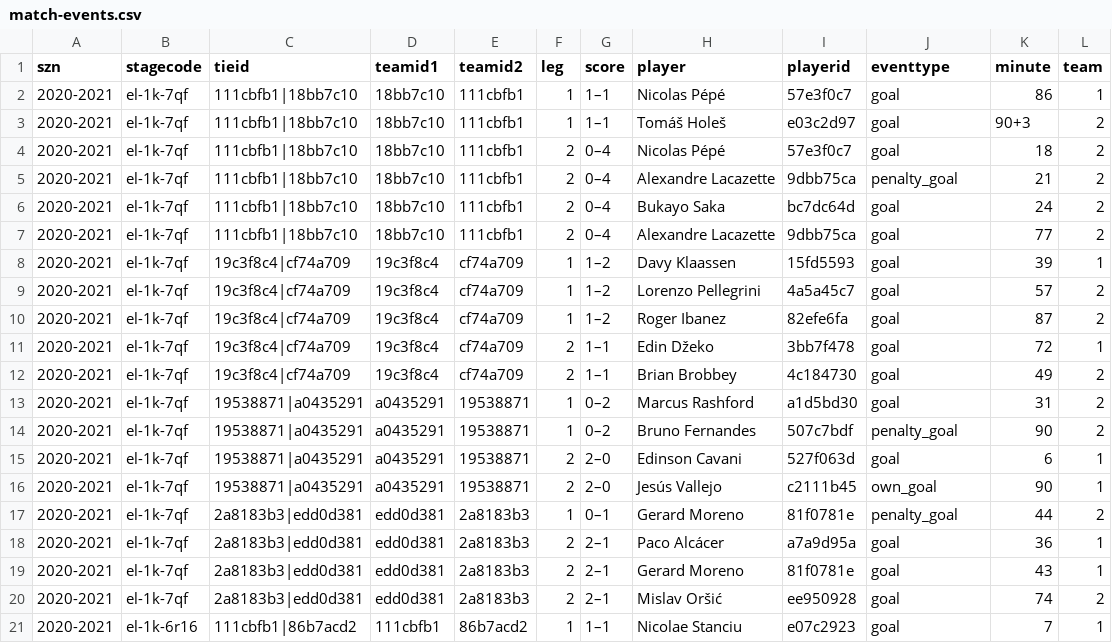
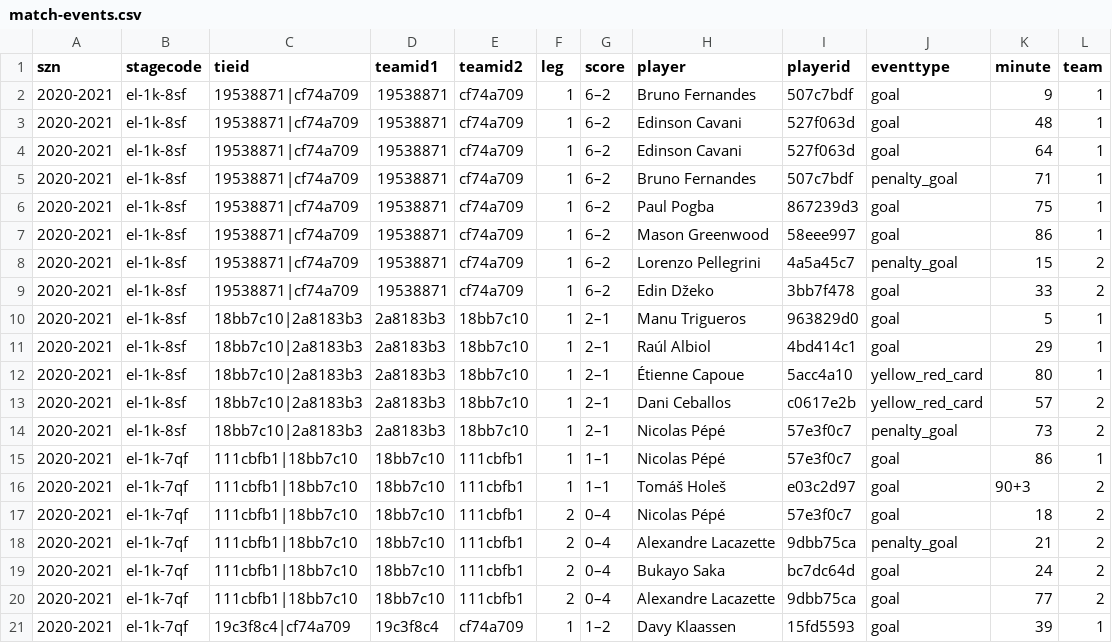
Before and after one commit to ryanvmenezes/champions-league-winprob, a CSV file: data-get/fbref/processed/match-events.csv, drawn as a sheet; only a part is shown; the shorter side is filled out with more unchanged rows.

```diff
--- a/data-get/fbref/processed/match-events.csv
+++ b/data-get/fbref/processed/match-events.csv
@@ -1,2 +1,15 @@
 szn,stagecode,tieid,teamid1,teamid2,leg,score,player,playerid,eventtype,minute,team
+2020-2021,el-1k-8sf,19538871|cf74a709,19538871,cf74a709,1,6–2,Bruno Fernandes,507c7bdf,goal,9,1
+2020-2021,el-1k-8sf,19538871|cf74a709,19538871,cf74a709,1,6–2,Edinson Cavani,527f063d,goal,48,1
+2020-2021,el-1k-8sf,19538871|cf74a709,19538871,cf74a709,1,6–2,Edinson Cavani,527f063d,goal,64,1
+2020-2021,el-1k-8sf,19538871|cf74a709,19538871,cf74a709,1,6–2,Bruno Fernandes,507c7bdf,penalty_goal,71,1
+2020-2021,el-1k-8sf,19538871|cf74a709,19538871,cf74a709,1,6–2,Paul Pogba,867239d3,goal,75,1
+2020-2021,el-1k-8sf,19538871|cf74a709,19538871,cf74a709,1,6–2,Mason Greenwood,58eee997,goal,86,1
+2020-2021,el-1k-8sf,19538871|cf74a709,19538871,cf74a709,1,6–2,Lorenzo Pellegrini,4a5a45c7,penalty_goal,15,2
+2020-2021,el-1k-8sf,19538871|cf74a709,19538871,cf74a709,1,6–2,Edin Džeko,3bb7f478,goal,33,2
+2020-2021,el-1k-8sf,18bb7c10|2a8183b3,2a8183b3,18bb7c10,1,2–1,Manu Trigueros,963829d0,goal,5,1
+2020-2021,el-1k-8sf,18bb7c10|2a8183b3,2a8183b3,18bb7c10,1,2–1,Raúl Albiol,4bd414c1,goal,29,1
+2020-2021,el-1k-8sf,18bb7c10|2a8183b3,2a8183b3,18bb7c10,1,2–1,Étienne Capoue,5acc4a10,yellow_red_card,80,1
+2020-2021,el-1k-8sf,18bb7c10|2a8183b3,2a8183b3,18bb7c10,1,2–1,Dani Ceballos,c0617e2b,yellow_red_card,57,2
+2020-2021,el-1k-8sf,18bb7c10|2a8183b3,2a8183b3,18bb7c10,1,2–1,Nicolas Pépé,57e3f0c7,penalty_goal,73,2
 2020-2021,el-1k-7qf,111cbfb1|18bb7c10,18bb7c10,111cbfb1,1,1–1,Nicolas Pépé,57e3f0c7,goal,86,1
```
Also changed, not shown: data-get/assemble/summary/summary.csv, data-get/fbref/processed/two-legged-ties.csv, 24 other files.
